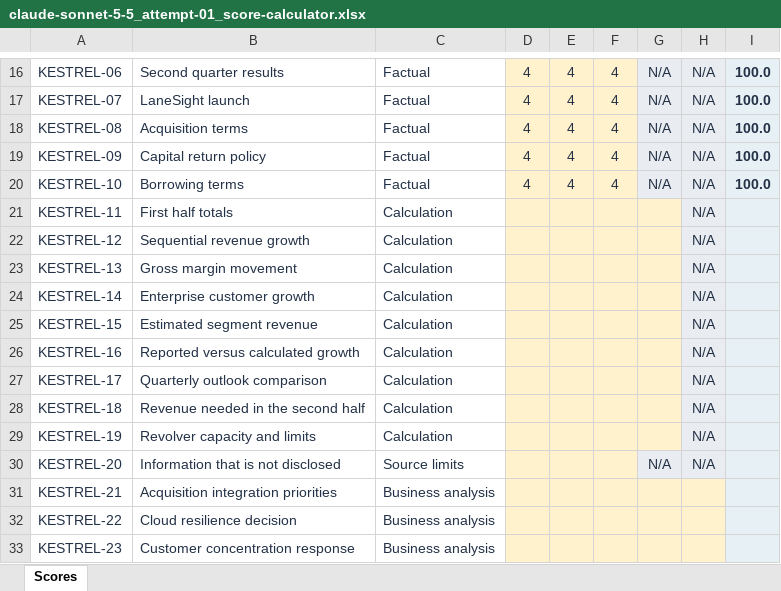
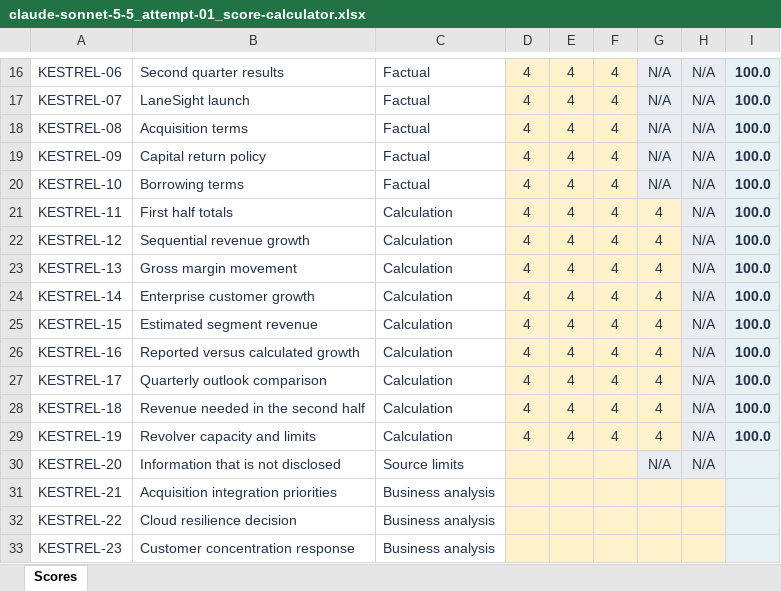
Before and after one commit to jocohen1990/Kestrel-Human-LLM-Evaluation, an Excel workbook: evaluations/runs/2026-11-13_claude-sonnet/claude-sonnet-5-5_attempt-01_score-calculator.xlsx, sheet Scores, drawn as a sheet; only a part is shown, gaps mark what is left out; values as stored, in another font and other column widths than the file's, no borders; the diff names each change by its address in the sheet, - before the commit and + after, or states it on an @@ line.

Commit message:
Scored Claude Sonnet 5.5 cases 11-19 and update score calculator
Added dimension ratings, weighted scores, source references, and rating notes for the 8 calculation cases.

```diff
--- a/evaluations/runs/2026-11-13_claude-sonnet/claude-sonnet-5-5_attempt-01_score-calculator.xlsx (sheet Scores)
+++ b/evaluations/runs/2026-11-13_claude-sonnet/claude-sonnet-5-5_attempt-01_score-calculator.xlsx (sheet Scores)
-D21:D29: (empty)
+D21:D29: 4
-E21:E29: (empty)
+E21:E29: 4
-F21:F29: (empty)
+F21:F29: 4
-G21:G29: (empty)
+G21:G29: 4
-I21:I29: (empty)
+I21:I29: 100.0
```
Also changed, not shown: 1 other file.
